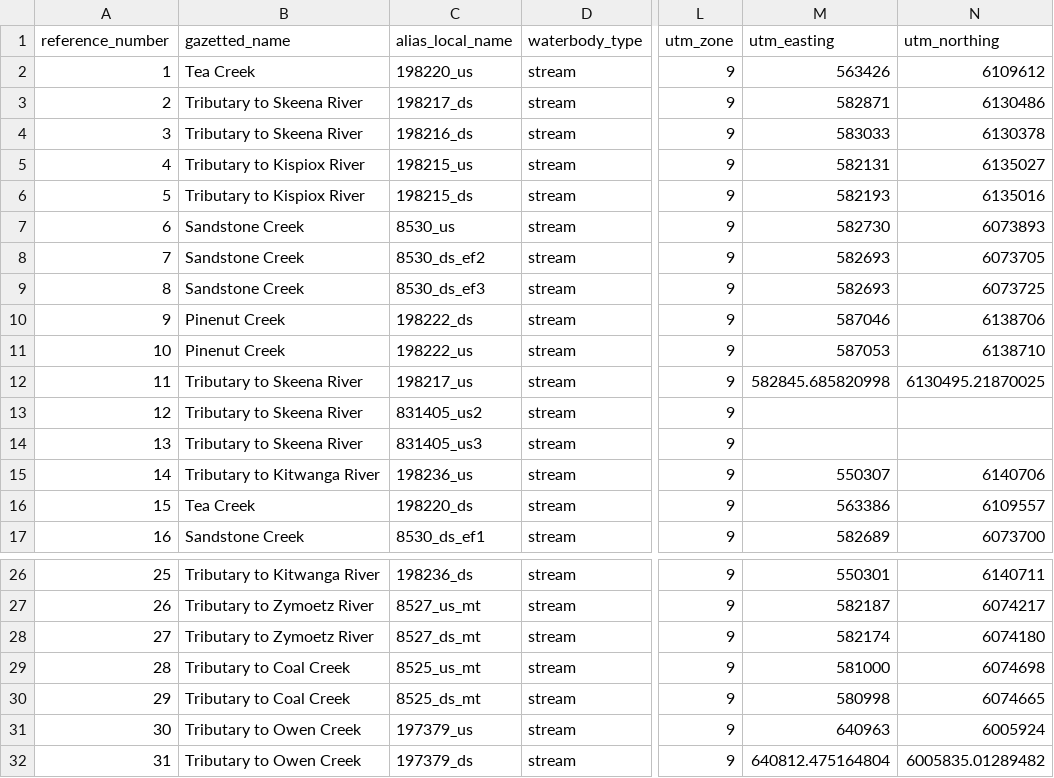
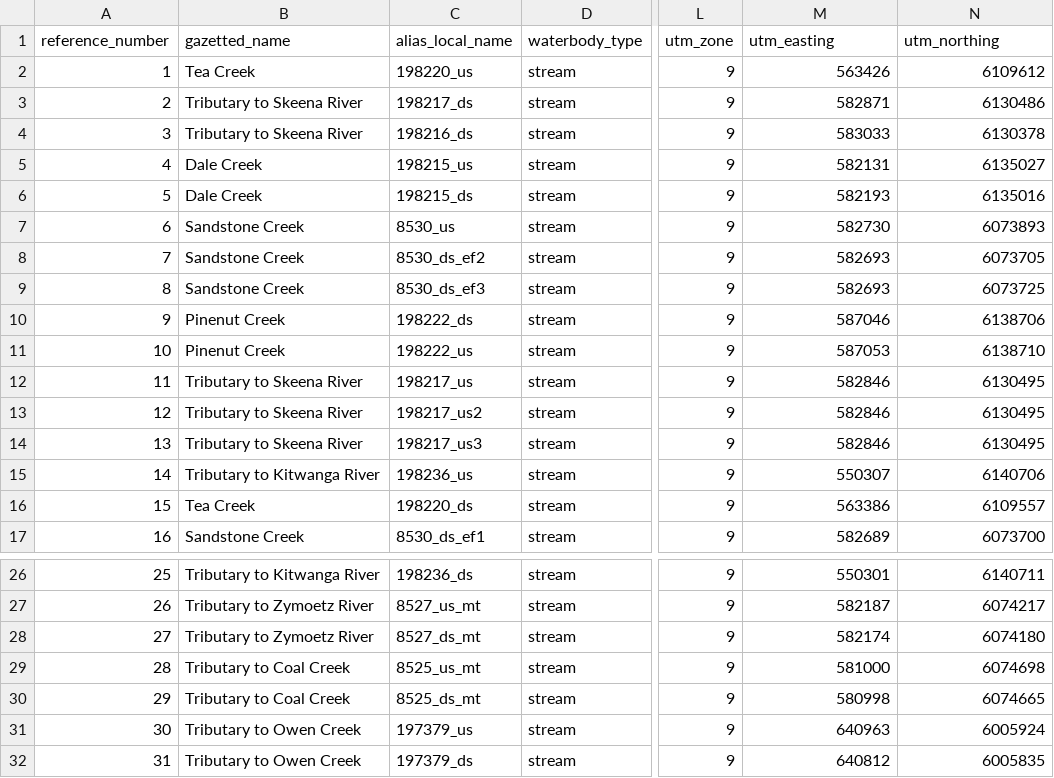
Before and after one commit to NewGraphEnvironment/fish_passage_skeena_2022_reporting, a CSV file: data/backup/step_1_ref_and_loc_info.csv, drawn as a sheet; only a part is shown, gaps mark what is left out; the diff names each change by its address in the sheet, - before the commit and + after, or states it on an @@ line.

```diff
--- a/data/backup/step_1_ref_and_loc_info.csv
+++ b/data/backup/step_1_ref_and_loc_info.csv
-B5:B6 (gazetted_name): Tributary to Kispiox River
+B5:B6 (gazetted_name): Dale Creek
-M12 (utm_easting): 582845.685820998
+M12 (utm_easting): 582846
-N12 (utm_northing): 6130495.21870025
+N12 (utm_northing): 6130495
-C13 (alias_local_name): 831405_us2
+C13 (alias_local_name): 198217_us2
-M13:M14 (utm_easting): (empty)
+M13:M14 (utm_easting): 582846
-N13:N14 (utm_northing): (empty)
+N13:N14 (utm_northing): 6130495
-C14 (alias_local_name): 831405_us3
+C14 (alias_local_name): 198217_us3
-M32 (utm_easting): 640812.475164804
+M32 (utm_easting): 640812
-N32 (utm_northing): 6005835.01289482
+N32 (utm_northing): 6005835
```
Also changed, not shown: data/backup/pscis_all.csv, data/backup/step_4_stream_site_data.csv, 27 other files.
